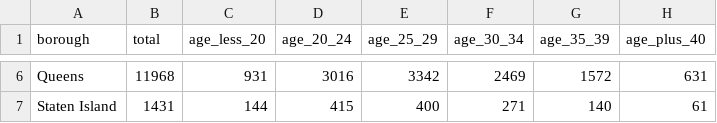
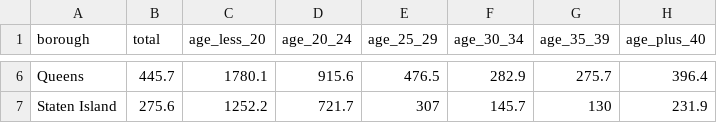
Before and after one commit to ElaineYanxi-Chen/p8105-finalproject.github.io, a CSV file: data/clean_age.csv, drawn as a sheet; only a part is shown, gaps mark what is left out; the diff covers the shown part only; the diff names each change by its address in the sheet, - before the commit and + after, or states it on an @@ line.

Commit message:
update age total rate

```diff
--- a/data/clean_age.csv
+++ b/data/clean_age.csv
-B6 (total): 11968
+B6 (total): 445.7
-C6 (age_less_20): 931
+C6 (age_less_20): 1780.1
-D6 (age_20_24): 3016
+D6 (age_20_24): 915.6
-E6 (age_25_29): 3342
+E6 (age_25_29): 476.5
-F6 (age_30_34): 2469
+F6 (age_30_34): 282.9
-G6 (age_35_39): 1572
+G6 (age_35_39): 275.7
-H6 (age_plus_40): 631
+H6 (age_plus_40): 396.4
-B7 (total): 1431
+B7 (total): 275.6
-C7 (age_less_20): 144
+C7 (age_less_20): 1252.2
-D7 (age_20_24): 415
+D7 (age_20_24): 721.7
-E7 (age_25_29): 400
+E7 (age_25_29): 307
-F7 (age_30_34): 271
+F7 (age_30_34): 145.7
-G7 (age_35_39): 140
+G7 (age_35_39): 130
-H7 (age_plus_40): 61
+H7 (age_plus_40): 231.9
```
Also changed, not shown: 28 edited cells elsewhere in this file, 1 other file.
